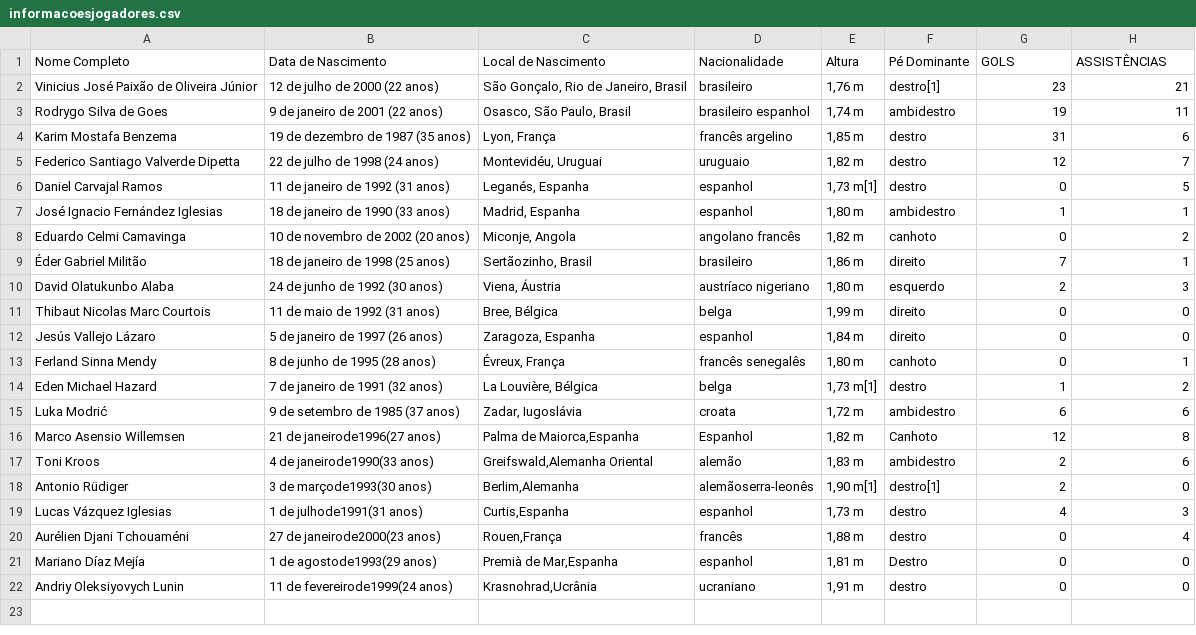
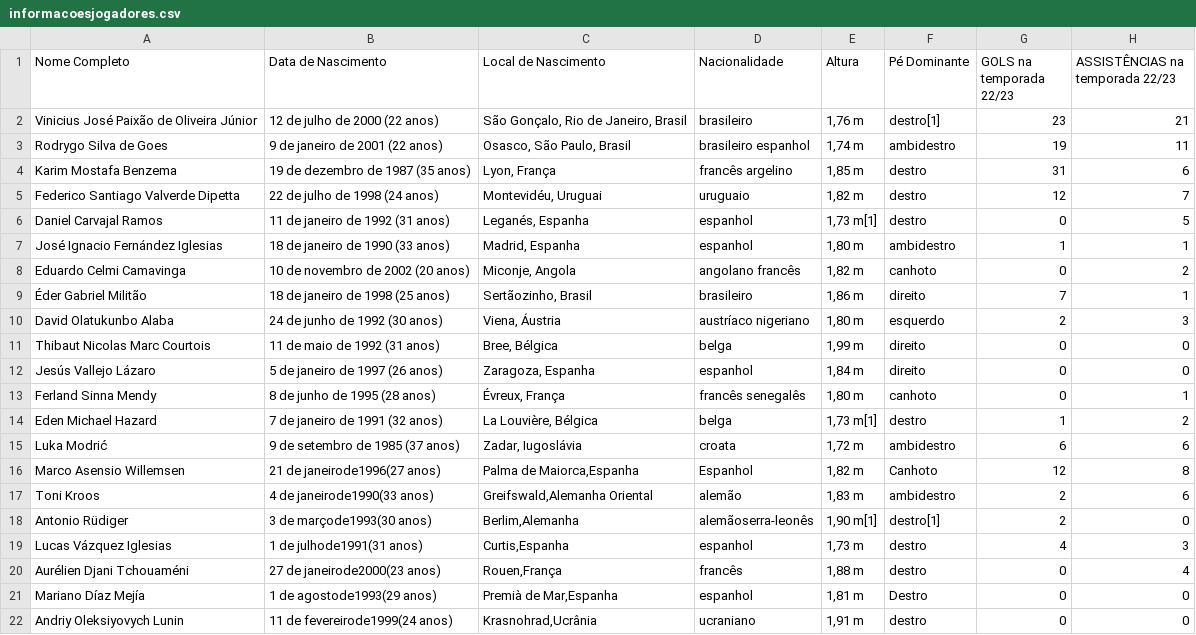
Before and after one commit to Besanti/A2_Projeto, a CSV file: informacoesjogadores.csv, drawn as a sheet.

Commit message:
Update informacoesjogadores.csv

```diff
--- a/informacoesjogadores.csv
+++ b/informacoesjogadores.csv
@@ -1,2 +1,2 @@
-Nome Completo,Data de Nascimento,Local de Nascimento,Nacionalidade,Altura,Pé Dominante, GOLS, ASSISTÊNCIAS
+Nome Completo,Data de Nascimento,Local de Nascimento,Nacionalidade,Altura,Pé Dominante, GOLS na temporada 22/23, ASSISTÊNCIAS na temporada 22/23
 Vinicius José Paixão de Oliveira Júnior,12 de julho de 2000 (22 anos),"São Gonçalo, Rio de Janeiro, Brasil",brasileiro,"1,76 m",destro[1], 23, 21
```
